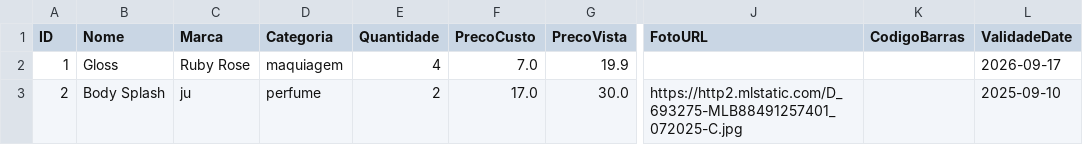
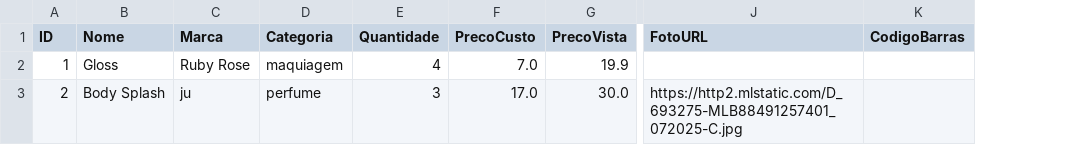
Before and after one commit to ribeiromendes5014-design/minha-loja, a CSV file: produtos.csv, drawn as a sheet; only a part is shown, gaps mark what is left out; the diff names each change by its address in the sheet, - before the commit and + after, or states it on an @@ line.

Commit message:
Atualizando produtos

```diff
--- a/produtos.csv
+++ b/produtos.csv
-column L (ValidadeDate), rows 2-3: 2026-09-17 | 2025-09-10
-E3 (Quantidade): 2
+E3 (Quantidade): 3
```
